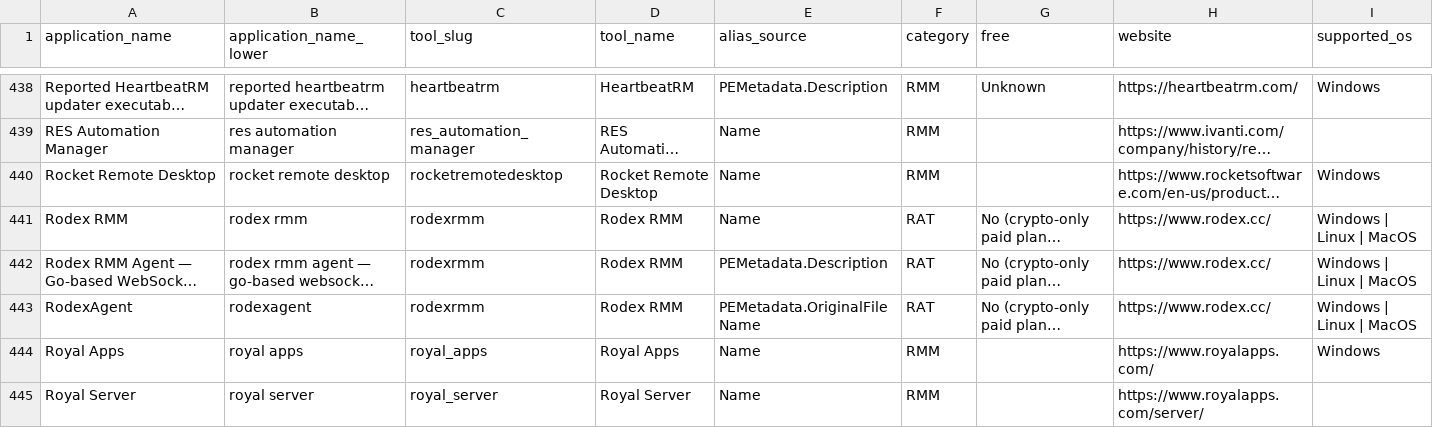
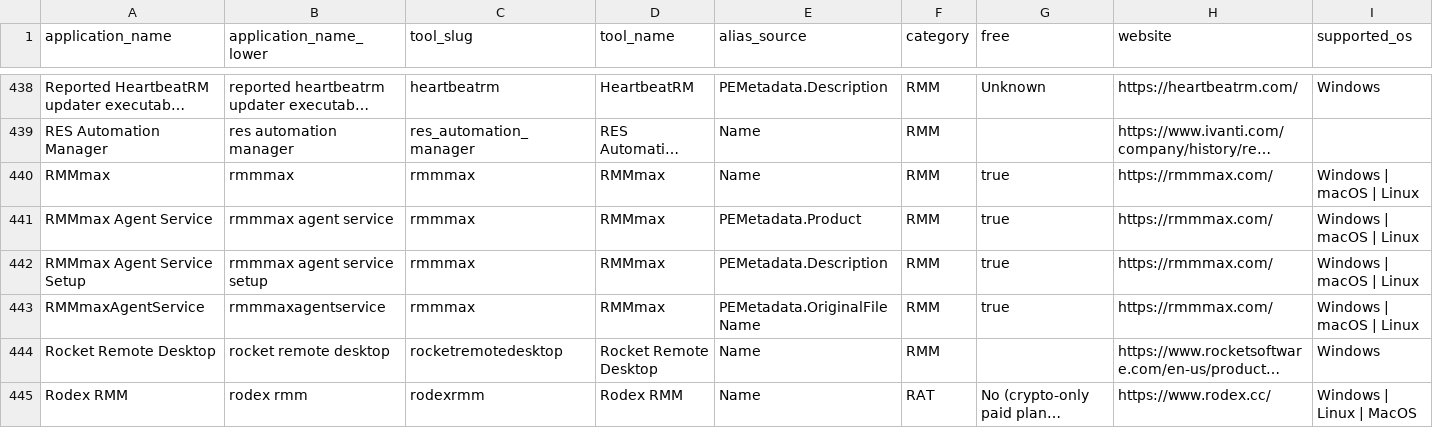
Before and after one commit to InfoSecJay/lolrmm-artifacts, a CSV file: data/applications.csv, drawn as a sheet; only a part is shown, gaps mark what is left out; the shorter side is filled out with more unchanged rows; long unchanged cells end in …; the diff names each change by its address in the sheet, - before the commit and + after, or states it on an @@ line.

```diff
--- a/data/applications.csv
+++ b/data/applications.csv
+row 440: RMMmax | rmmmax | rmmmax | RMMmax | Name | RMM | true | https://rmmmax.com/ | Windows | macOS | Linux
+row 441: RMMmax Agent Service | rmmmax agent service | rmmmax | RMMmax | PEMetadata.Product | RMM | true | https://rmmmax.com/ | Windows | macOS | Linux
+row 442: RMMmax Agent Service Setup | rmmmax agent service setup | rmmmax | RMMmax | PEMetadata.Description | RMM | true | https://rmmmax.com/ | Windows | macOS | Linux
+row 443: RMMmaxAgentService | rmmmaxagentservice | rmmmax | RMMmax | PEMetadata.OriginalFileName | RMM | true | https://rmmmax.com/ | Windows | macOS | Linux
```
Also changed, not shown: data/csv/artifacts_disk.csv, data/csv/artifacts_network.csv, 20 other files.
